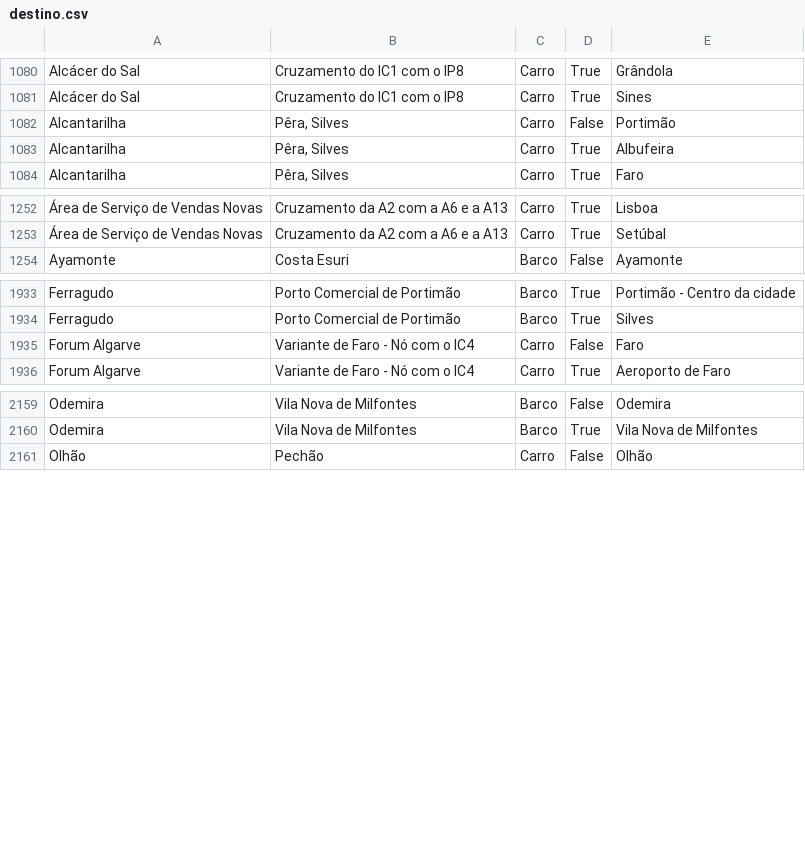
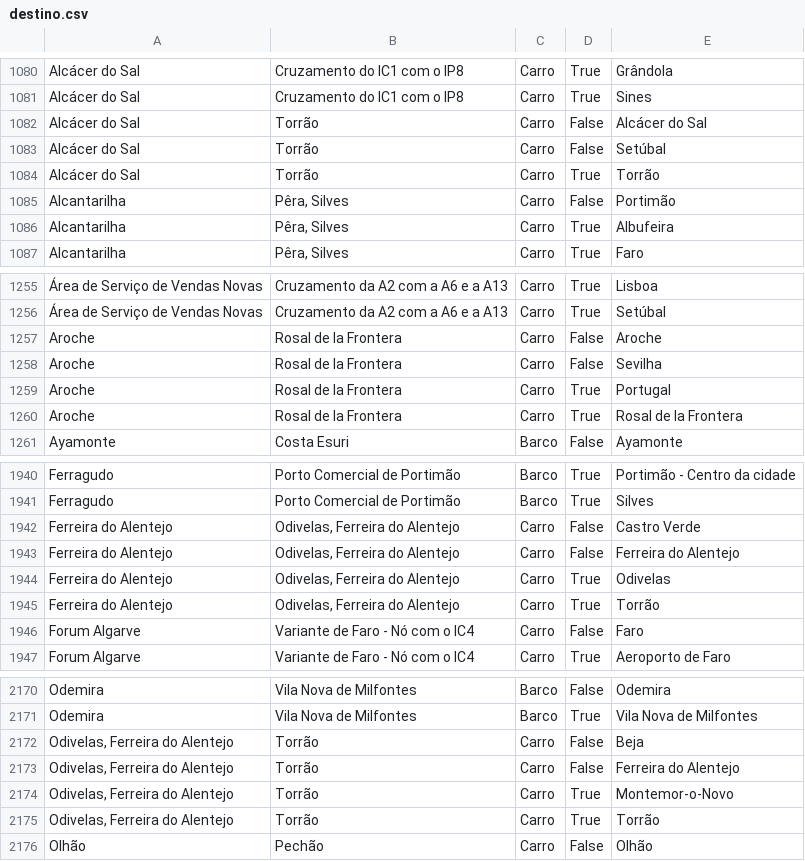
Before and after one commit to migueldgoncalves/Viajar, a CSV file: src/viajar/base_dados/destino.csv, drawn as a sheet; only a part is shown, gaps mark what is left out; the diff names each change by its address in the sheet, - before the commit and + after, or states it on an @@ line.

Commit message:
Novos locais em Ferreira do Alentejo, Alcácer do Sal e na Raia

```diff
--- a/src/viajar/base_dados/destino.csv
+++ b/src/viajar/base_dados/destino.csv
+row 1082: Alcácer do Sal | Torrão | Carro | False | Alcácer do Sal
+row 1083: Alcácer do Sal | Torrão | Carro | False | Setúbal
+row 1084: Alcácer do Sal | Torrão | Carro | True | Torrão
+row 1257: Aroche | Rosal de la Frontera | Carro | False | Aroche
+row 1258: Aroche | Rosal de la Frontera | Carro | False | Sevilha
+row 1259: Aroche | Rosal de la Frontera | Carro | True | Portugal
+row 1260: Aroche | Rosal de la Frontera | Carro | True | Rosal de la Frontera
+row 1942: Ferreira do Alentejo | Odivelas, Ferreira do Alentejo | Carro | False | Castro Verde
+row 1943: Ferreira do Alentejo | Odivelas, Ferreira do Alentejo | Carro | False | Ferreira do Alentejo
+row 1944: Ferreira do Alentejo | Odivelas, Ferreira do Alentejo | Carro | True | Odivelas
+row 1945: Ferreira do Alentejo | Odivelas, Ferreira do Alentejo | Carro | True | Torrão
+row 2172: Odivelas, Ferreira do Alentejo | Torrão | Carro | False | Beja
+row 2173: Odivelas, Ferreira do Alentejo | Torrão | Carro | False | Ferreira do Alentejo
+row 2174: Odivelas, Ferreira do Alentejo | Torrão | Carro | True | Montemor-o-Novo
+row 2175: Odivelas, Ferreira do Alentejo | Torrão | Carro | True | Torrão
```
Also changed, not shown: src/viajar/base_dados/comarca.csv, src/viajar/base_dados/ligacao.csv, 5 other files.
